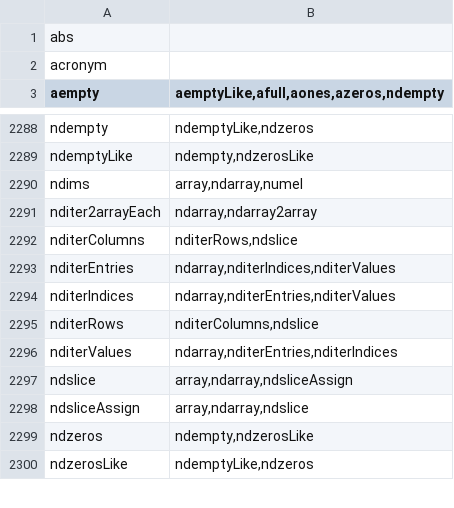
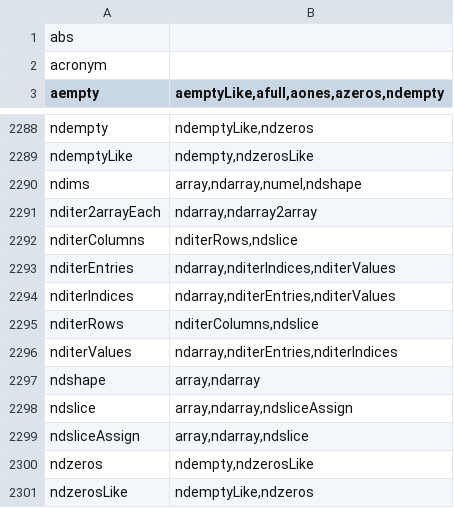
Before and after one commit to stdlib-js/namespace-alias2related, a CSV file: data/data.csv, drawn as a sheet; only a part is shown, gaps mark what is left out.

```diff
--- a/data/data.csv
+++ b/data/data.csv
@@ -2289,3 +2289,3 @@ ndempty,"ndemptyLike,ndzeros"
 ndemptyLike,"ndempty,ndzerosLike"
-ndims,"array,ndarray,numel"
+ndims,"array,ndarray,numel,ndshape"
 nditer2arrayEach,"ndarray,ndarray2array"
@@ -2296,2 +2296,3 @@ nditerRows,"nditerColumns,ndslice"
 nditerValues,"ndarray,nditerEntries,nditerIndices"
+ndshape,"array,ndarray"
 ndslice,"array,ndarray,ndsliceAssign"
```
Also changed, not shown: 3 other files.
